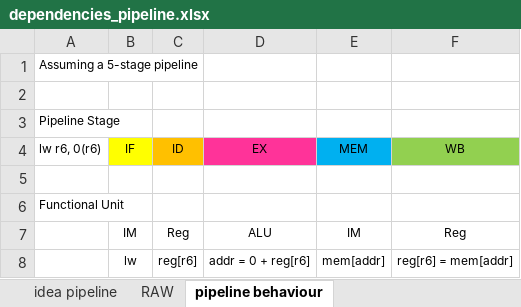
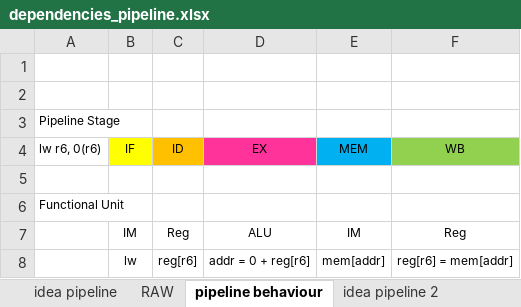
Before and after one commit to brosser/iDEA-Simulator, an Excel workbook: doc/dependencies_pipeline.xlsx, sheet pipeline behaviour, drawn as a sheet; values as stored, in another font and other column widths than the file's, no borders; the diff names each change by its address in the sheet, - before the commit and + after, or states it on an @@ line.

```diff
--- a/doc/dependencies_pipeline.xlsx (sheet pipeline behaviour)
+++ b/doc/dependencies_pipeline.xlsx (sheet pipeline behaviour)
+sheet tab: idea pipeline 2
-A1 (lw r6, 0(r6)): Assuming a 5-stage pipeline
+A1 (lw r6, 0(r6)): (empty)
```
